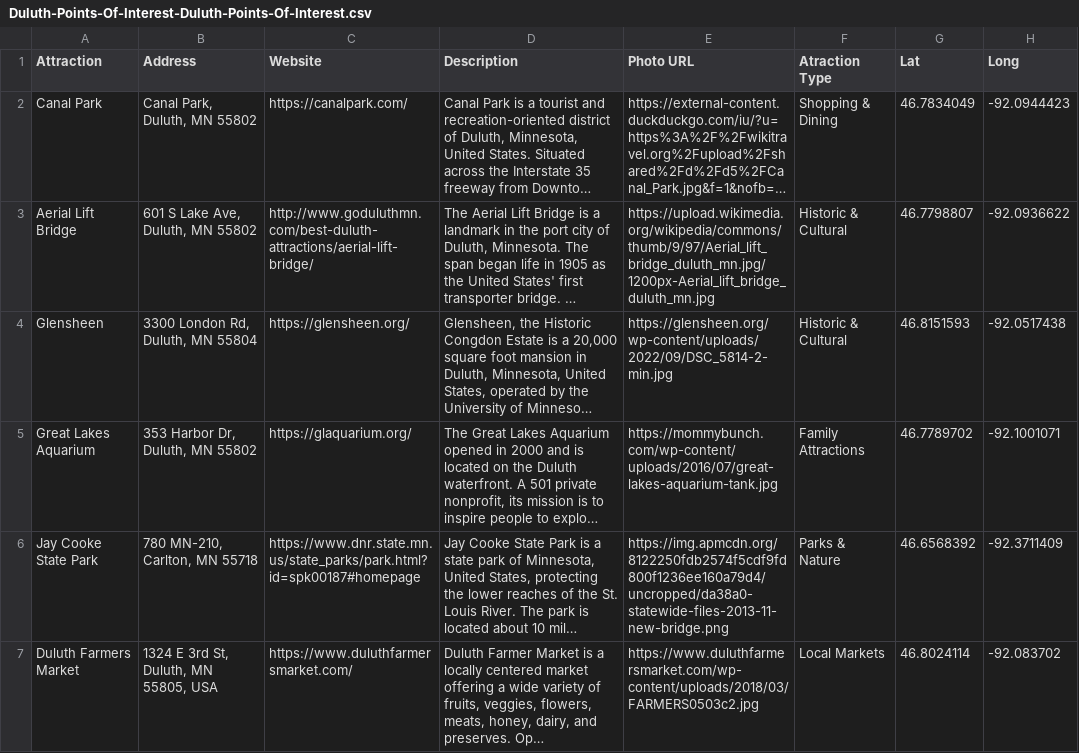
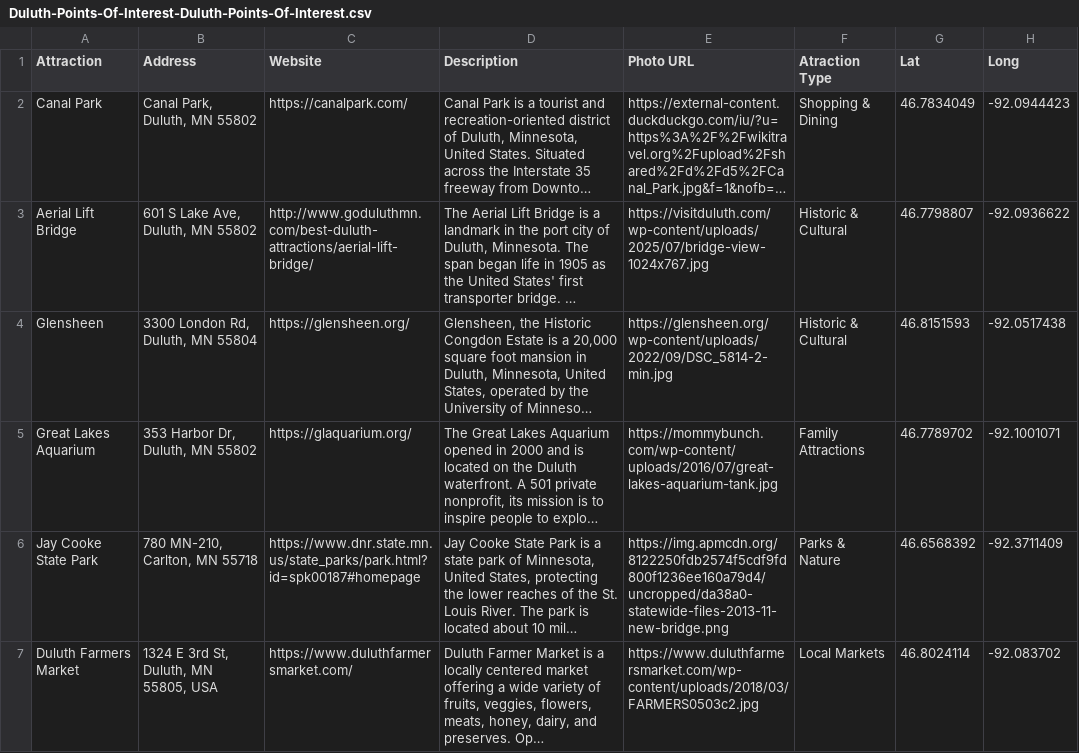
Before and after one commit to ford0644-dot/gis4533-26, a CSV file: Duluth-Points-Of-Interest-Duluth-Points-Of-Interest.csv, drawn as a sheet; only a part is shown; long unchanged cells end in …; the diff names each change by its address in the sheet, - before the commit and + after, or states it on an @@ line.

```diff
--- a/Duluth-Points-Of-Interest-Duluth-Points-Of-Interest.csv
+++ b/Duluth-Points-Of-Interest-Duluth-Points-Of-Interest.csv
-E3 (Photo URL): https://upload.wikimedia.org/wikipedia/commons/thumb/9/97/Aerial_lift_bridge_duluth_mn.jpg/1200px-Aerial_lift_bridge_duluth_mn.jpg
+E3 (Photo URL): https://visitduluth.com/wp-content/uploads/2025/07/bridge-view-1024x767.jpg
```
Also changed, not shown: 1 other file.
